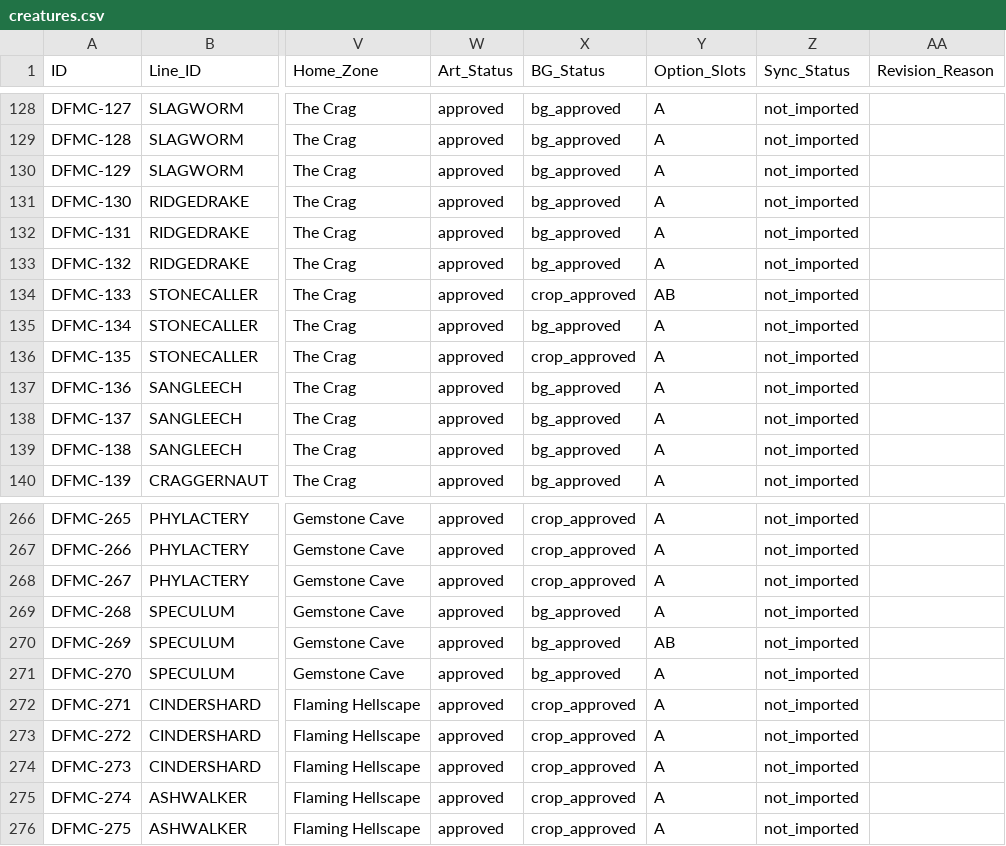
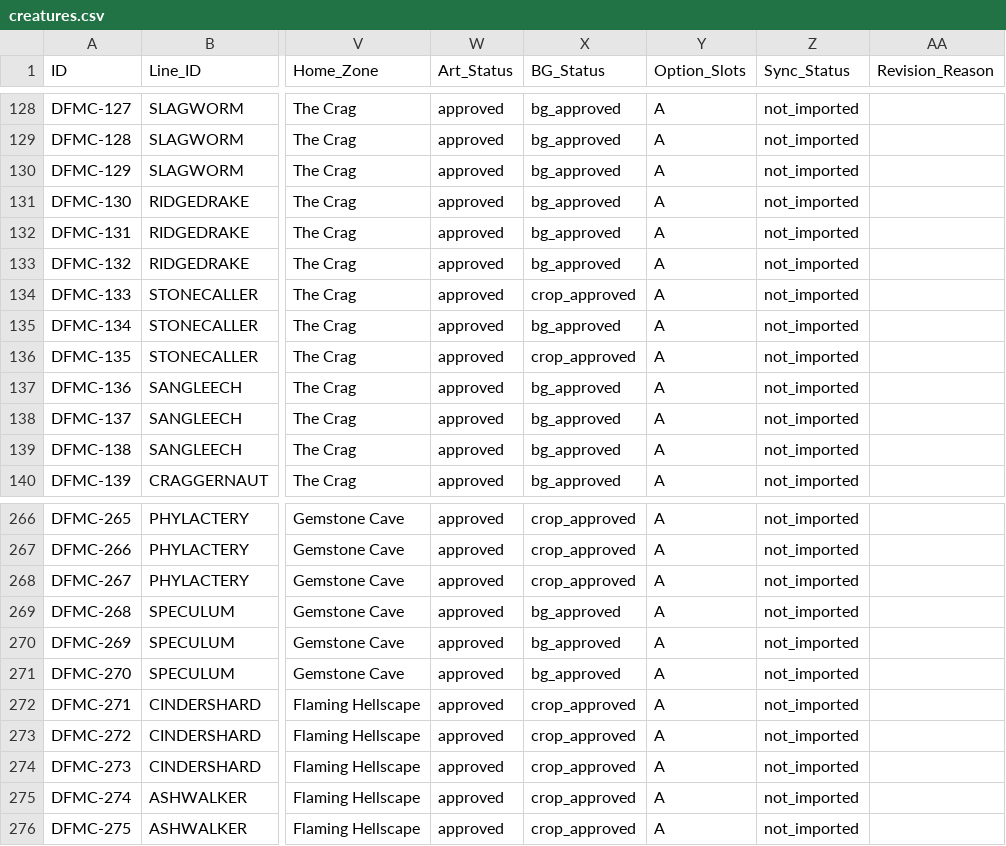
Before and after one commit to eccestanczyk/dfmc, a CSV file: codex/creatures.csv, drawn as a sheet; only a part is shown, gaps mark what is left out; the diff names each change by its address in the sheet, - before the commit and + after, or states it on an @@ line.

Commit message:
133 + 269: remove option B from slots — files PARKED (not destroyed) at _parking/creatures/; Option_Slots AB->A on both; mains untouched so Mutant_Status stays synced. Codex is now single-slot A across all 300

```diff
--- a/codex/creatures.csv
+++ b/codex/creatures.csv
-Y134 (Option_Slots): AB
+Y134 (Option_Slots): A
-Y270 (Option_Slots): AB
+Y270 (Option_Slots): A
```
Also changed, not shown: 2 other files.
